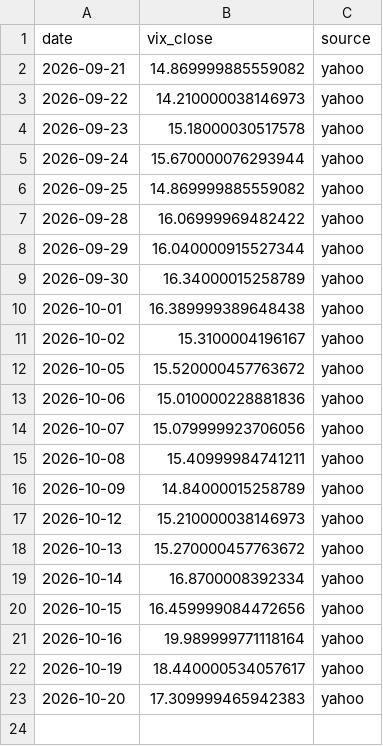
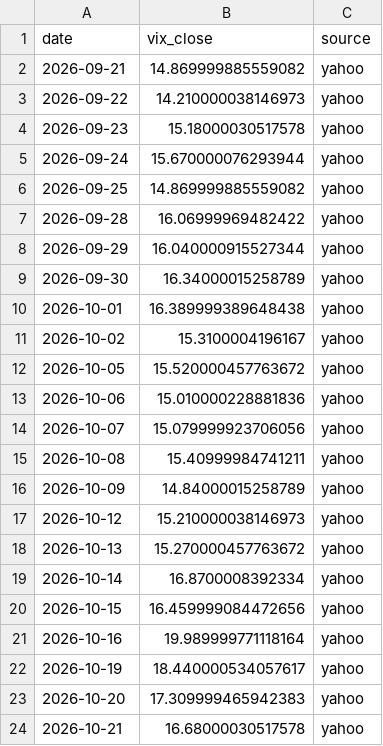
Before and after one commit to Najam0786/risk-aware-stock-forecasting, a CSV file: data/live/vix_live.csv, drawn as a sheet.

Commit message:
Live data refresh 2026-10-22

```diff
--- a/data/live/vix_live.csv
+++ b/data/live/vix_live.csv
@@ -23 +23,2 @@ date,vix_close,source
 2026-10-20,17.309999465942383,yahoo
+2026-10-21,16.68000030517578,yahoo
```
Also changed, not shown: 1 other file.
